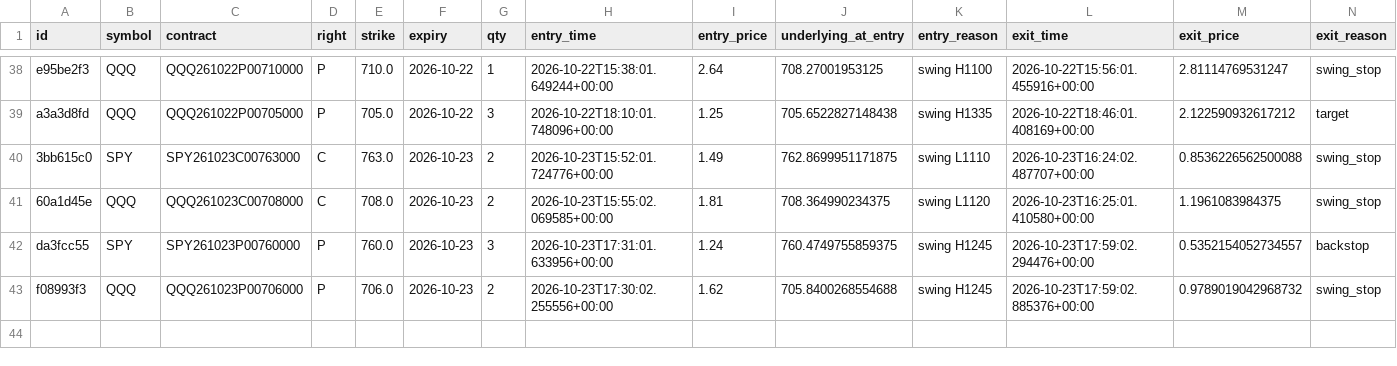
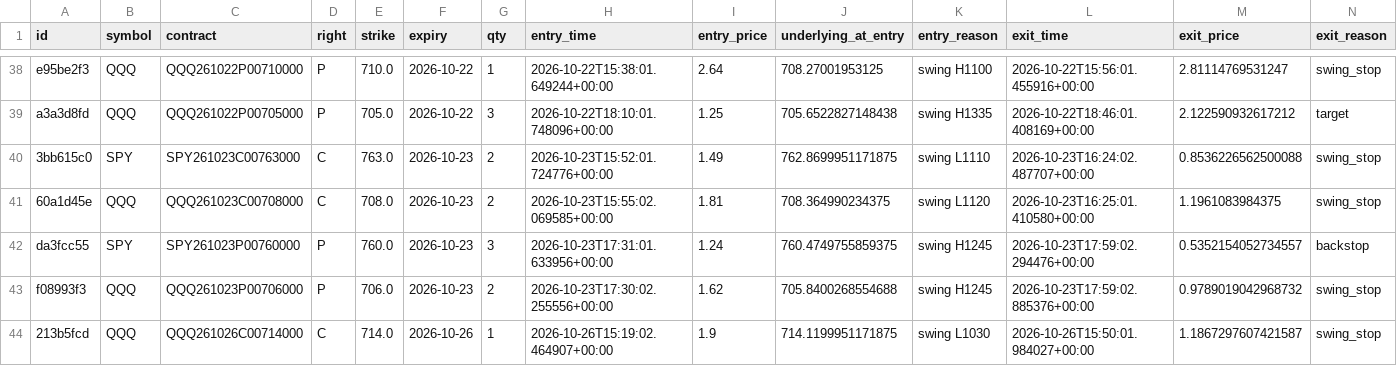
Before and after one commit to charlescox67/odte-bot, a CSV file: trades.csv, drawn as a sheet; only a part is shown, gaps mark what is left out; rows hold the shown columns only; the diff names each change by its address in the sheet, - before the commit and + after, or states it on an @@ line.

```diff
--- a/trades.csv
+++ b/trades.csv
+row 44: 213b5fcd | QQQ | QQQ261026C00714000 | C | 714.0 | 2026-10-26 | 1 | 2026-10-26T15:19:02.464907+00:00 | 1.9 | 714.1199951171875 | swing L1030 | 2026-10-26T15:50:01.984027+00:00 | 1.1867297607421587 | swing_stop
```
Also changed, not shown: 3 other files.
